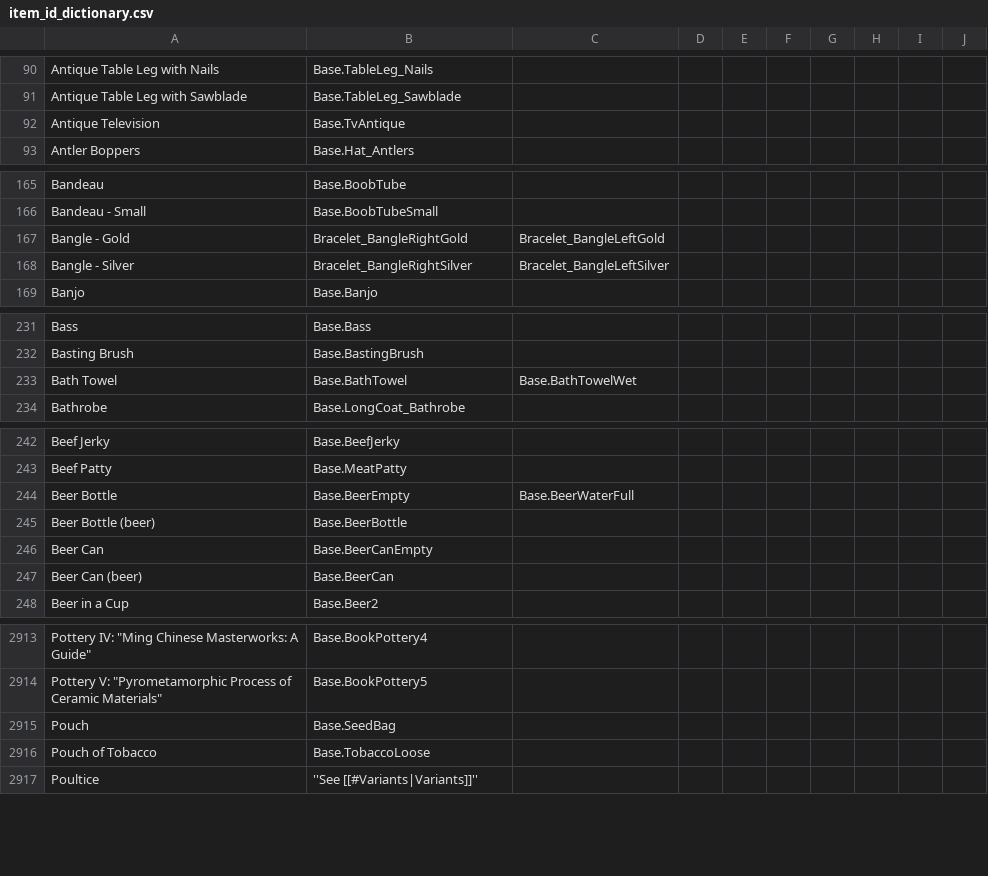
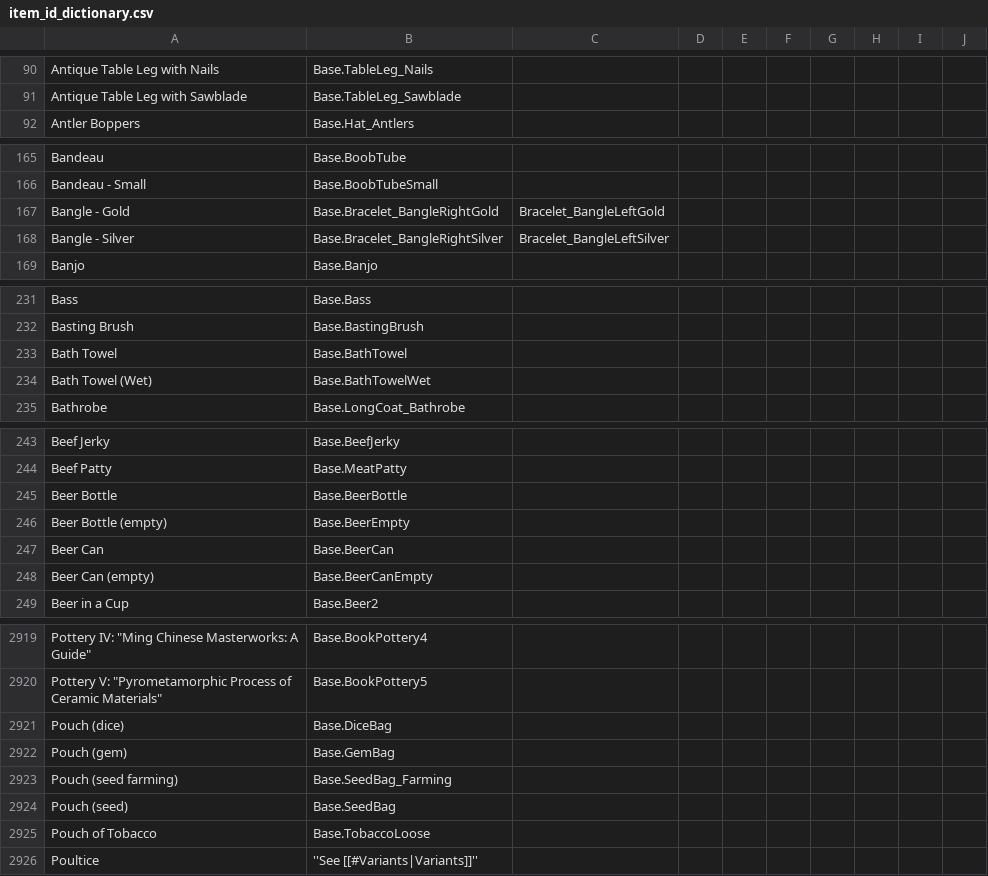
Before and after one commit to Vaileasys/pz-wiki_parser, a CSV file: resources/item_id_dictionary.csv, drawn as a sheet; only a part is shown, gaps mark what is left out; removed rows and columns are numbered as before the commit, all else as after; the diff covers the shown part only; the diff names each change by its address in the sheet, - before the commit and + after, or states it on an @@ line.

```diff
--- a/resources/item_id_dictionary.csv
+++ b/resources/item_id_dictionary.csv
-row 92: Antique Television | Base.TvAntique
-B167: Bracelet_BangleRightGold
+B167: Base.Bracelet_BangleRightGold
-B168: Bracelet_BangleRightSilver
+B168: Base.Bracelet_BangleRightSilver
-C233: Base.BathTowelWet
+C233: (empty)
+row 234: Bath Towel (Wet) | Base.BathTowelWet
-B245: Base.BeerEmpty
+B245: Base.BeerBottle
-C245: Base.BeerWaterFull
+C245: (empty)
-row 245: Beer Bottle (beer) | Base.BeerBottle
+row 246: Beer Bottle (empty) | Base.BeerEmpty
-B247: Base.BeerCanEmpty
+B247: Base.BeerCan
-row 247: Beer Can (beer) | Base.BeerCan
+row 248: Beer Can (empty) | Base.BeerCanEmpty
+row 2921: Pouch (dice) | Base.DiceBag
+row 2922: Pouch (gem) | Base.GemBag
+row 2923: Pouch (seed farming) | Base.SeedBag_Farming
-A2924: Pouch
+A2924: Pouch (seed)
```
Also changed, not shown: 4 added rows, 1 removed row, 3 moved rows and 34 edited cells elsewhere in this file.
